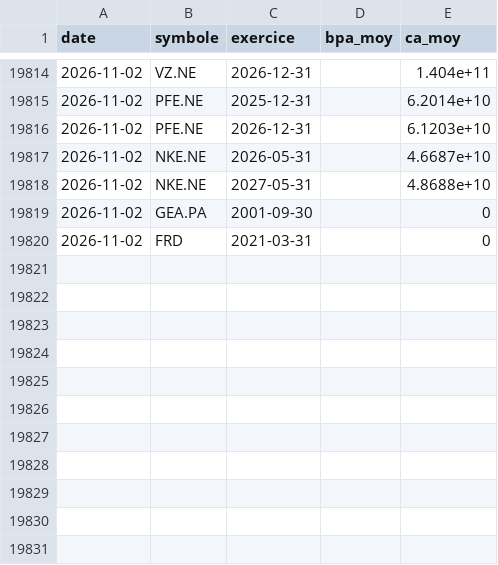
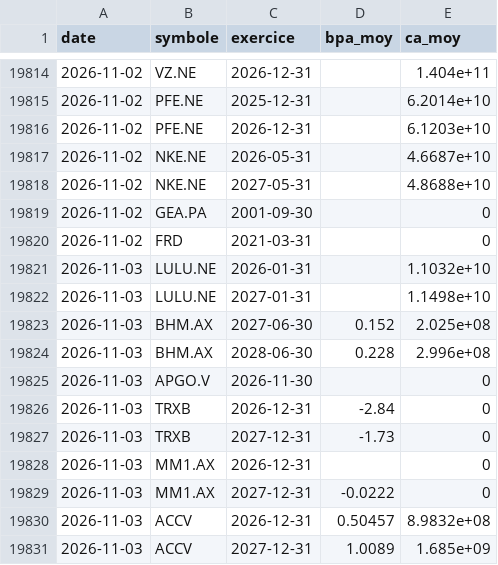
Before and after one commit to benicrux/screener-actions, a CSV file: data/estimations/2026-11.csv, drawn as a sheet; only a part is shown, gaps mark what is left out.

```diff
--- a/data/estimations/2026-11.csv
+++ b/data/estimations/2026-11.csv
@@ -19820 +19820,12 @@ date,symbole,exercice,bpa_moy,ca_moy
 2026-11-02,FRD,2021-03-31,,0
+2026-11-03,LULU.NE,2026-01-31,,1.1032e+10
+2026-11-03,LULU.NE,2027-01-31,,1.1498e+10
+2026-11-03,BHM.AX,2027-06-30,0.152,2.025e+08
+2026-11-03,BHM.AX,2028-06-30,0.228,2.996e+08
+2026-11-03,APGO.V,2026-11-30,,0
+2026-11-03,TRXB,2026-12-31,-2.84,0
+2026-11-03,TRXB,2027-12-31,-1.73,0
+2026-11-03,MM1.AX,2026-12-31,,0
+2026-11-03,MM1.AX,2027-12-31,-0.0222,0
+2026-11-03,ACCV,2026-12-31,0.50457,8.9832e+08
+2026-11-03,ACCV,2027-12-31,1.0089,1.685e+09
```
Also changed, not shown: data/anomalies.csv, data/devises.csv, 6 other files.
